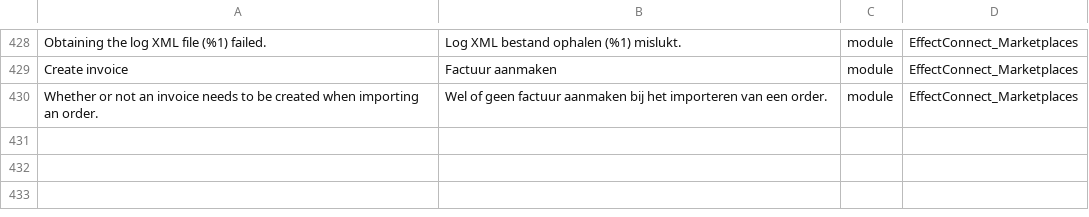
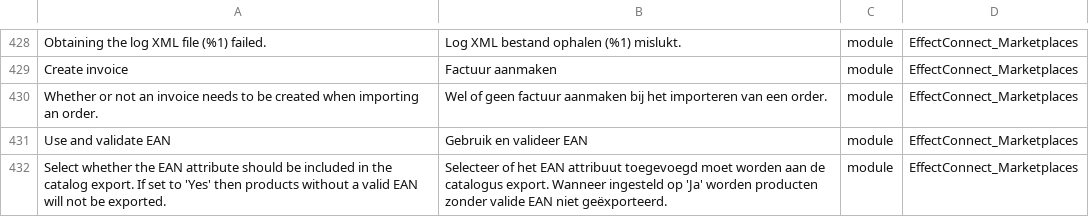
Before and after one commit to EffectConnect/MarketplacesPluginM2, a CSV file: i18n/nl_NL.csv, drawn as a sheet; only a part is shown, gaps mark what is left out; the diff names each change by its address in the sheet, - before the commit and + after, or states it on an @@ line.

Commit message:
Added missing translations.

```diff
--- a/i18n/nl_NL.csv
+++ b/i18n/nl_NL.csv
+row 431: Use and validate EAN | Gebruik en valideer EAN | module | EffectConnect_Marketplaces
+row 432: Select whether the EAN attribute should be included in the catalog export. If set to 'Yes' then products without a valid EAN will not be exported. | Selecteer of het EAN attribuut toegevoegd moet worden aan de catalogus export. Wanneer ingesteld op 'Ja' worden producten zonder valide EAN niet geëxporteerd. | module | EffectConnect_Marketplaces
```
Also changed, not shown: i18n/en_US.csv.
